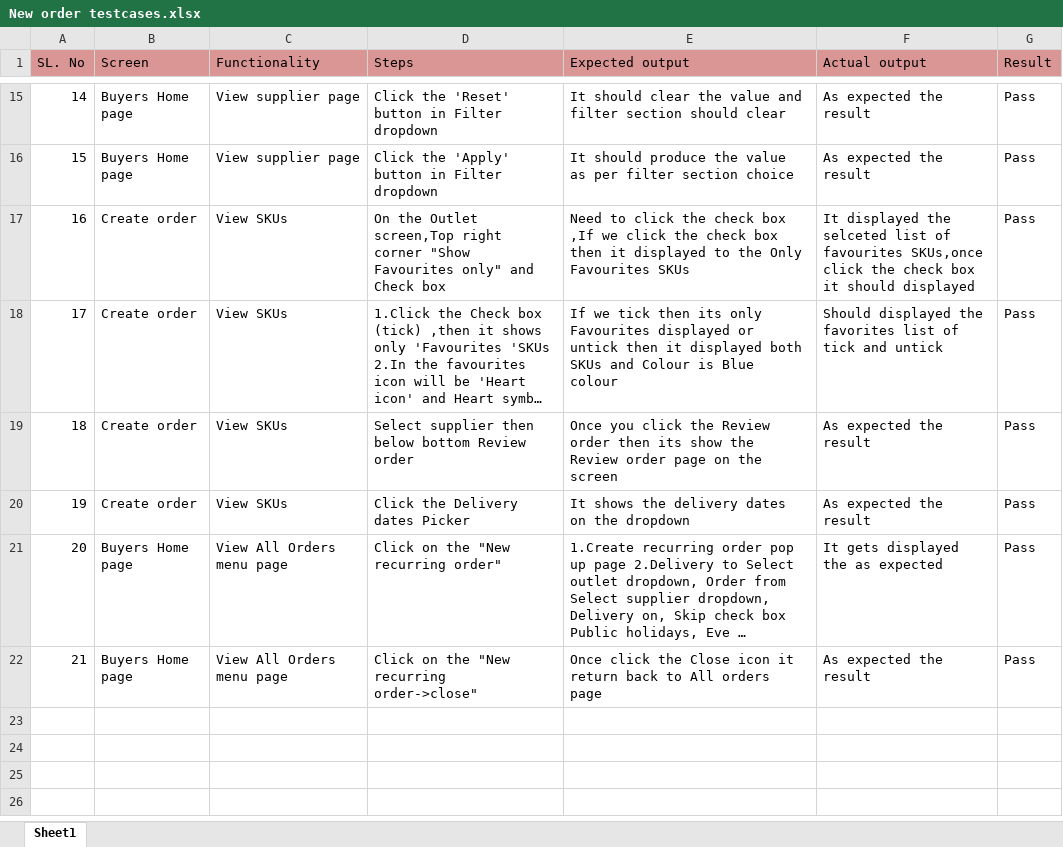
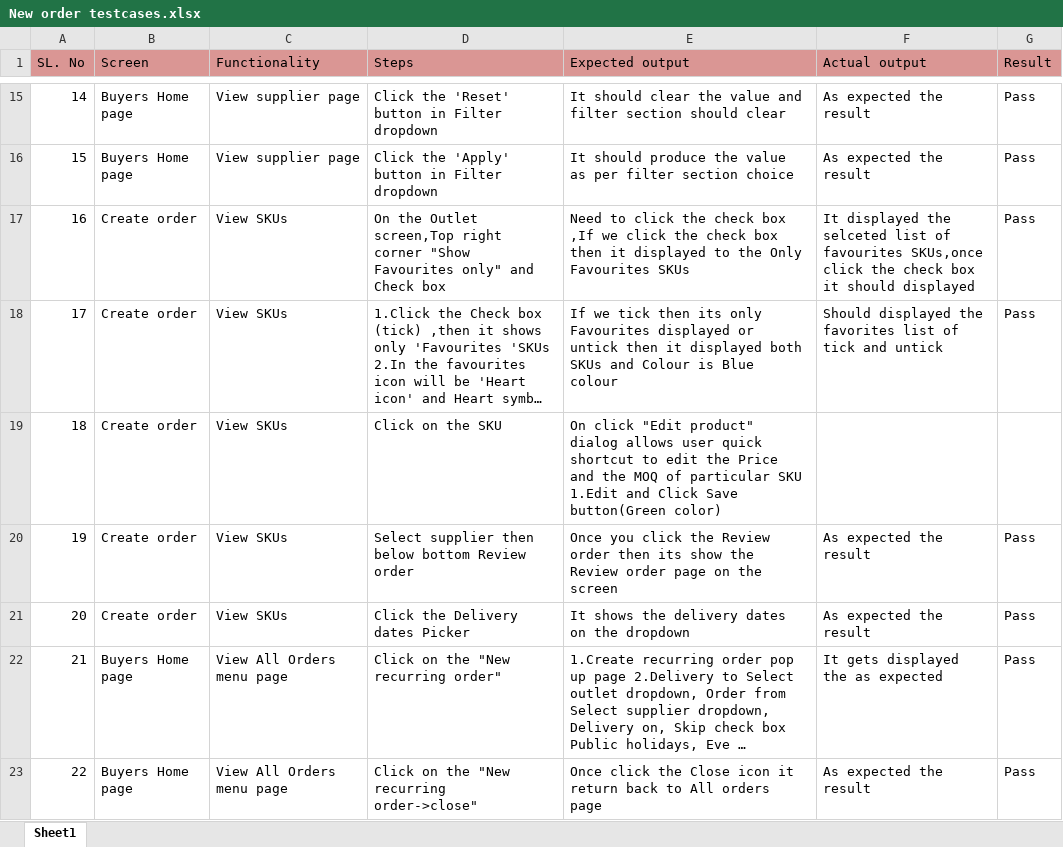
Before and after one commit to shwethazeemart/buyerautomation, an Excel workbook: Buyer hub/Orders/Manual testcases/New order testcases.xlsx, sheet Sheet1, drawn as a sheet; only a part is shown, gaps mark what is left out; long unchanged cells end in …; values as stored, in another font and other column widths than the file's, no borders; addresses are those after the commit; the diff names each change by its address in the sheet, - before the commit and + after, or states it on an @@ line.

Commit message:
Manual testcases of sprint114

```diff
--- a/Buyer hub/Orders/Manual testcases/New order testcases.xlsx (sheet Sheet1)
+++ b/Buyer hub/Orders/Manual testcases/New order testcases.xlsx (sheet Sheet1)
+row 19: 18 | Create order | View SKUs | Click on the SKU | On click "Edit product" dialog allows user quick shortcut to edit the Price and the MOQ of particular SKU 1.Edit and Click Save button(Green color)
@@ column A (SL. No) renumbered from row 20 down @@
```
Also changed, not shown: Buyer hub/Inventory/Manual testcases/Inventory Final listing testcases.xlsx, Testcases_supplier/Orders/Manual testcases/Order final testcases.xlsx, 1 other file.
